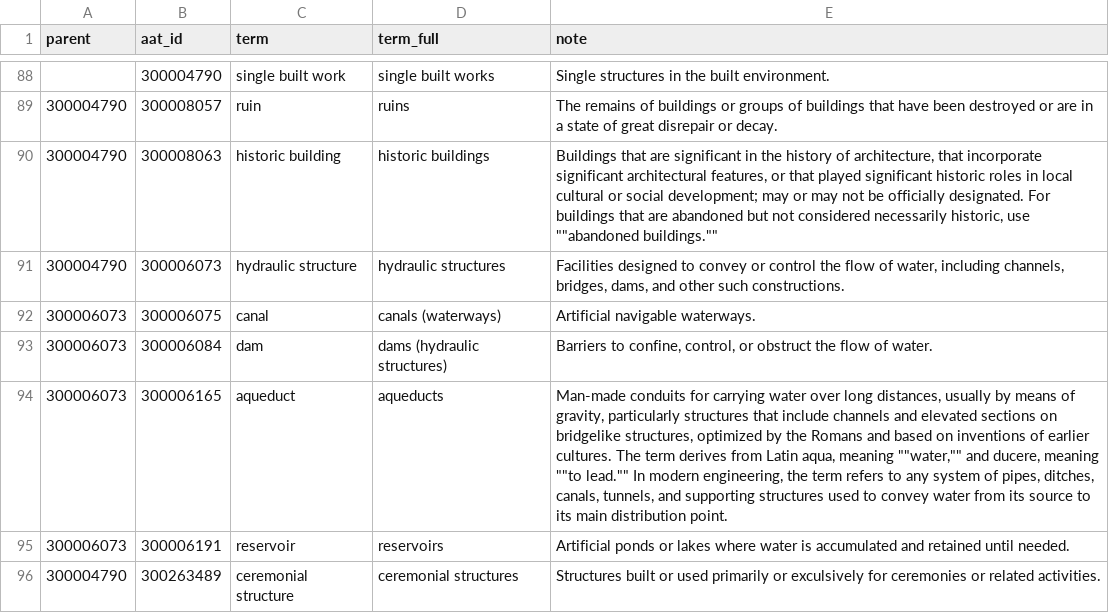
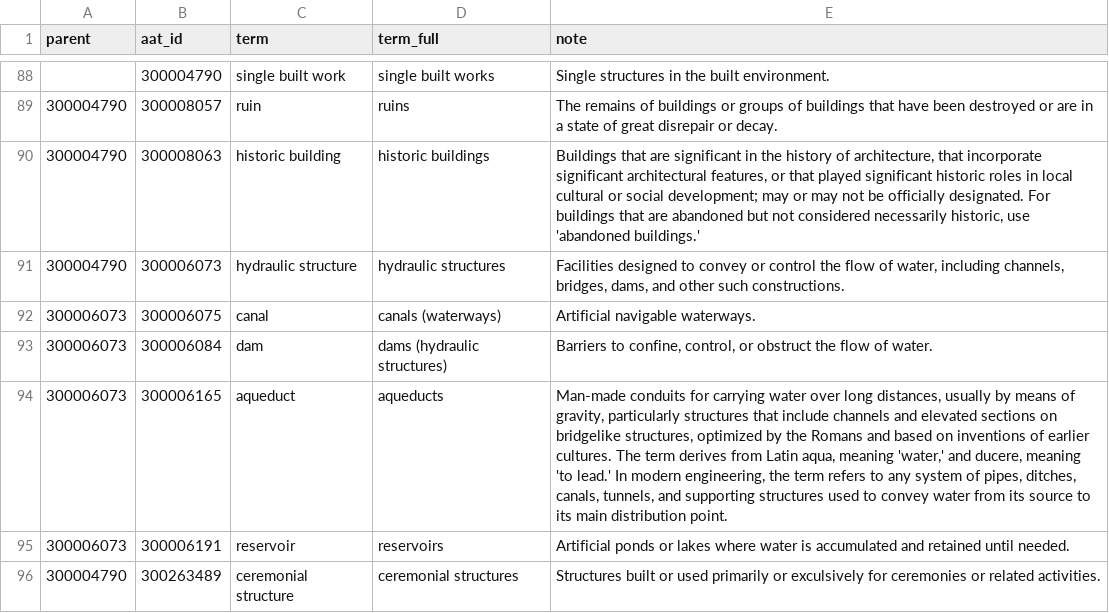
Before and after one commit to LinkedPasts/linked-places-format, a TSV file: aat_whg-subset.tsv, drawn as a sheet; only a part is shown, gaps mark what is left out; the diff covers the shown part only.

Commit message:
added aat types used by whg

```diff
--- a/aat_whg-subset.tsv
+++ b/aat_whg-subset.tsv
@@ -89,3 +89,3 @@ parent	aat_id	term	term_full	note
 300004790	300008057	ruin	ruins	The remains of buildings or groups of buildings that have been destroyed or are in a state of great disrepair or decay.
-300004790	300008063	historic building	historic buildings	Buildings that are significant in the history of architecture, that incorporate significant architectural features, or that played significant historic roles in local cultural or social development; may or may not be officially designated. For buildings that are abandoned but not considered necessarily historic, use ""abandoned buildings.""
+300004790	300008063	historic building	historic buildings	Buildings that are significant in the history of architecture, that incorporate significant architectural features, or that played significant historic roles in local cultural or social development; may or may not be officially designated. For buildings that are abandoned but not considered necessarily historic, use 'abandoned buildings.'
 300004790	300006073	hydraulic structure	hydraulic structures	Facilities designed to convey or control the flow of water, including channels, bridges, dams, and other such constructions.
@@ -93,3 +93,3 @@ parent	aat_id	term	term_full	note
 300006073	300006084	dam	dams (hydraulic structures)	Barriers to confine, control, or obstruct the flow of water.
-300006073	300006165	aqueduct	aqueducts	Man-made conduits for carrying water over long distances, usually by means of gravity, particularly structures that include channels and elevated sections on bridgelike structures, optimized by the Romans and based on inventions of earlier cultures. The term derives from Latin aqua, meaning ""water,"" and ducere, meaning ""to lead."" In modern engineering, the term refers to any system of pipes, ditches, canals, tunnels, and supporting structures used to convey water from its source to its main distribution point.
+300006073	300006165	aqueduct	aqueducts	Man-made conduits for carrying water over long distances, usually by means of gravity, particularly structures that include channels and elevated sections on bridgelike structures, optimized by the Romans and based on inventions of earlier cultures. The term derives from Latin aqua, meaning 'water,' and ducere, meaning 'to lead.' In modern engineering, the term refers to any system of pipes, ditches, canals, tunnels, and supporting structures used to convey water from its source to its main distribution point.
 300006073	300006191	reservoir	reservoirs	Artificial ponds or lakes where water is accumulated and retained until needed.
```
Also changed, not shown: 26 edited cells elsewhere in this file.
